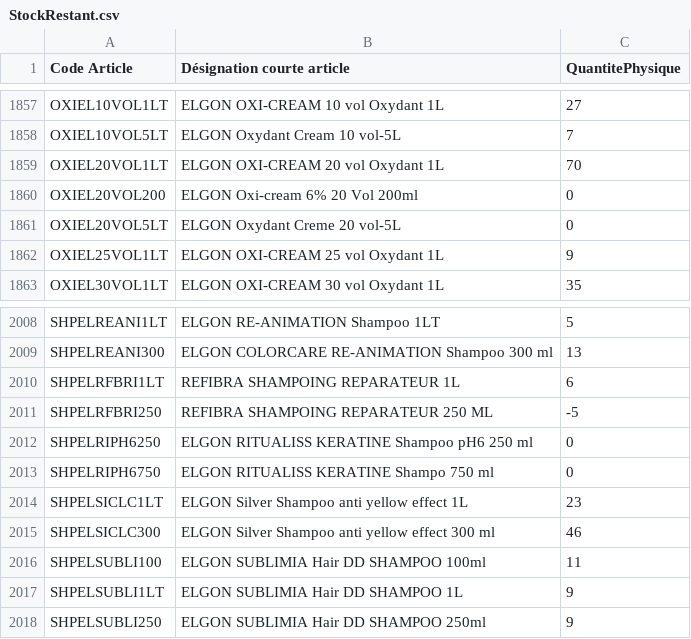
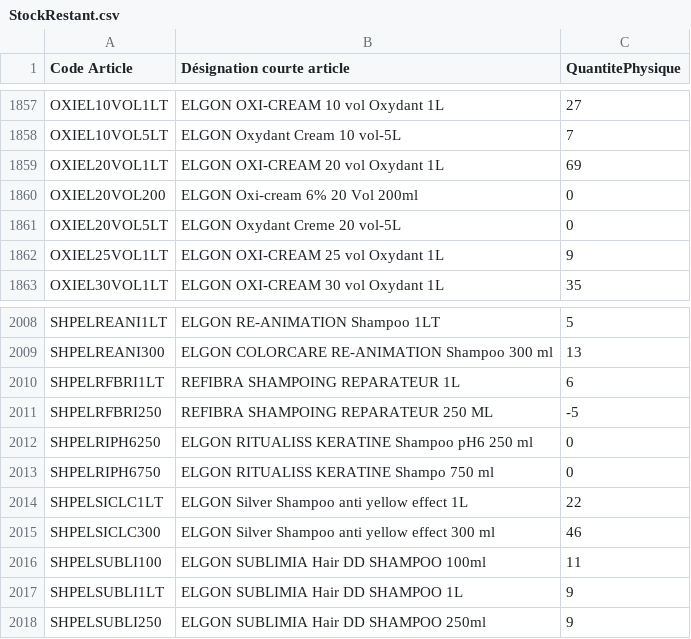
Before and after one commit to nvdiffusionrun/AppCmdNV, a CSV file: BaseAppCmd/StockRestant.csv, drawn as a sheet; only a part is shown, gaps mark what is left out; the diff covers the shown part only.

```diff
--- a/BaseAppCmd/StockRestant.csv
+++ b/BaseAppCmd/StockRestant.csv
@@ -1858,3 +1858,3 @@ OXIEL10VOL1LT;ELGON OXI-CREAM 10 vol Oxydant 1L;27
 OXIEL10VOL5LT;ELGON Oxydant Cream 10 vol-5L;7
-OXIEL20VOL1LT;ELGON OXI-CREAM 20 vol Oxydant 1L;70
+OXIEL20VOL1LT;ELGON OXI-CREAM 20 vol Oxydant 1L;69
 OXIEL20VOL200;ELGON Oxi-cream 6% 20 Vol 200ml;0
@@ -2013,3 +2013,3 @@ SHPELRIPH6250;ELGON RITUALISS KERATINE Shampoo pH6 250 ml;0
 SHPELRIPH6750;ELGON RITUALISS KERATINE Shampo 750 ml;0
-SHPELSICLC1LT;ELGON Silver Shampoo anti yellow effect 1L;23
+SHPELSICLC1LT;ELGON Silver Shampoo anti yellow effect 1L;22
 SHPELSICLC300;ELGON Silver Shampoo anti yellow effect 300 ml;46
```
Also changed, not shown: 6 edited cells elsewhere in this file, 3 other files.
